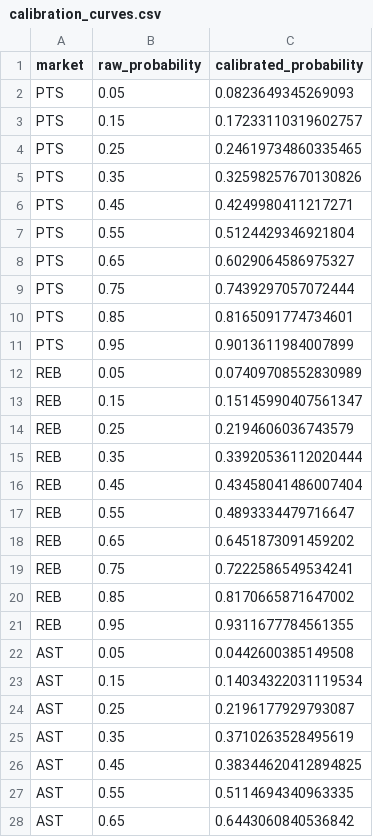
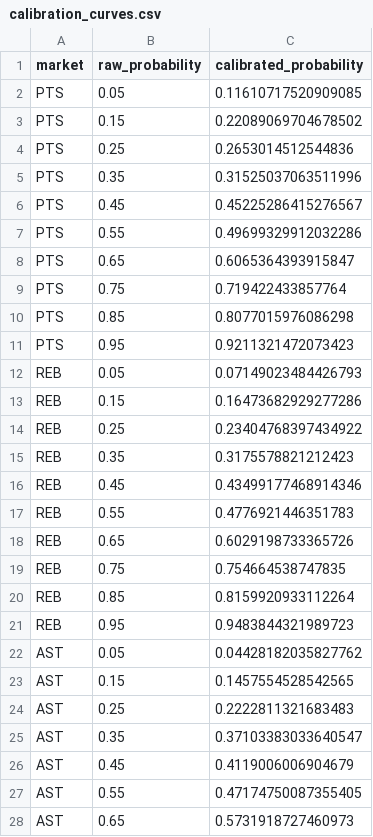
Before and after one commit to jacobzlewis276/nba-v4-data-updater, a CSV file: data/calibration_curves.csv, drawn as a sheet; only a part is shown; the diff covers the shown part only.

```diff
--- a/data/calibration_curves.csv
+++ b/data/calibration_curves.csv
@@ -1,28 +1,28 @@
 market,raw_probability,calibrated_probability
-PTS,0.05,0.0823649345269093
-PTS,0.15,0.17233110319602757
-PTS,0.25,0.24619734860335465
-PTS,0.35,0.32598257670130826
-PTS,0.45,0.4249980411217271
-PTS,0.55,0.5124429346921804
-PTS,0.65,0.6029064586975327
-PTS,0.75,0.7439297057072444
-PTS,0.85,0.8165091774734601
-PTS,0.95,0.9013611984007899
-REB,0.05,0.07409708552830989
-REB,0.15,0.15145990407561347
-REB,0.25,0.2194606036743579
-REB,0.35,0.33920536112020444
-REB,0.45,0.43458041486007404
-REB,0.55,0.4893334479716647
-REB,0.65,0.6451873091459202
-REB,0.75,0.7222586549534241
-REB,0.85,0.8170665871647002
-REB,0.95,0.9311677784561355
-AST,0.05,0.0442600385149508
-AST,0.15,0.14034322031119534
-AST,0.25,0.2196177929793087
-AST,0.35,0.3710263528495619
-AST,0.45,0.38344620412894825
-AST,0.55,0.5114694340963335
-AST,0.65,0.6443060840536842
+PTS,0.05,0.11610717520909085
+PTS,0.15,0.22089069704678502
+PTS,0.25,0.2653014512544836
+PTS,0.35,0.31525037063511996
+PTS,0.45,0.45225286415276567
+PTS,0.55,0.49699329912032286
+PTS,0.65,0.6065364393915847
+PTS,0.75,0.719422433857764
+PTS,0.85,0.8077015976086298
+PTS,0.95,0.9211321472073423
+REB,0.05,0.07149023484426793
+REB,0.15,0.16473682929277286
+REB,0.25,0.23404768397434922
+REB,0.35,0.3175578821212423
+REB,0.45,0.43499177468914346
+REB,0.55,0.4776921446351783
+REB,0.65,0.6029198733365726
+REB,0.75,0.754664538747835
+REB,0.85,0.8159920933112264
+REB,0.95,0.9483844321989723
+AST,0.05,0.04428182035827762
+AST,0.15,0.1457554528542565
+AST,0.25,0.2222811321683483
+AST,0.35,0.37103383033640547
+AST,0.45,0.4119006006904679
+AST,0.55,0.47174750087355405
+AST,0.65,0.5731918727460973
```
Also changed, not shown: 53 edited cells elsewhere in this file, data/calibration_report.csv, data/walkforward_curves.csv, 3 other files.
